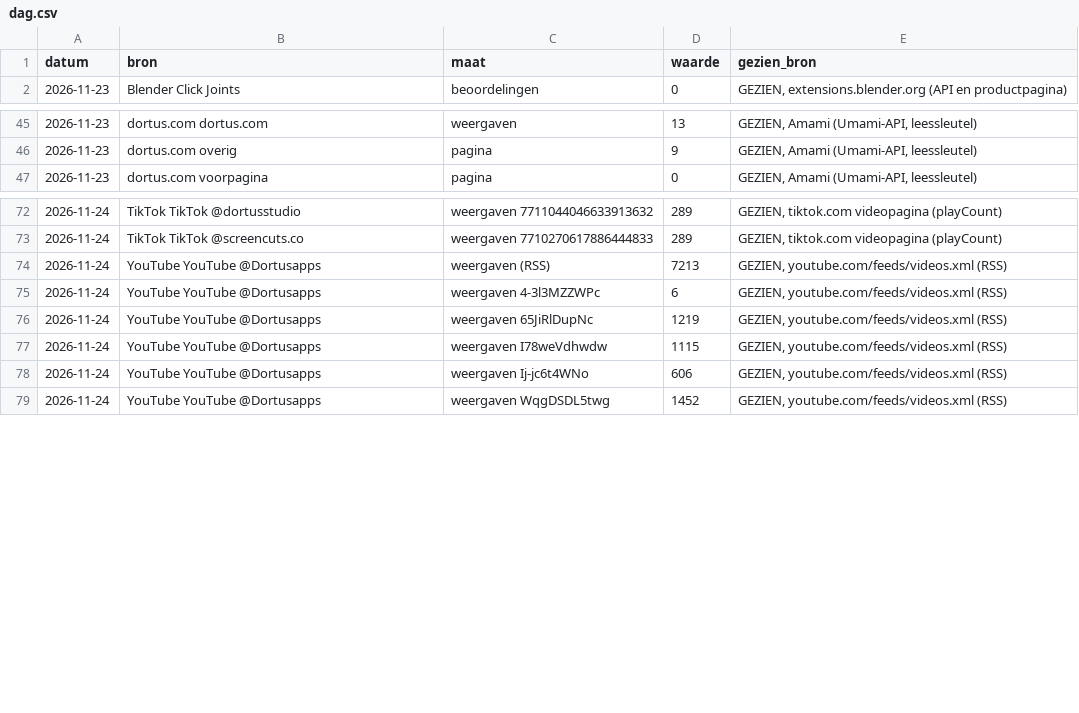
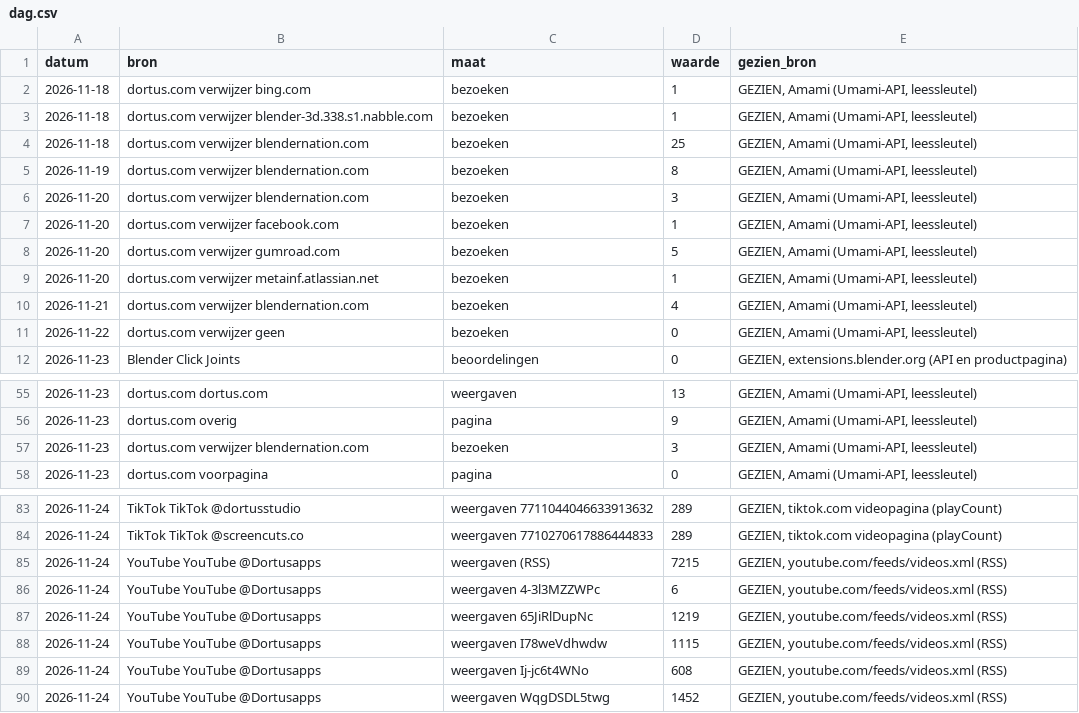
Before and after one commit to thijsduinhouwer2002-coder/dortus-hq, a CSV file: organisatie/meten/dag.csv, drawn as a sheet; only a part is shown, gaps mark what is left out.

```diff
--- a/organisatie/meten/dag.csv
+++ b/organisatie/meten/dag.csv
@@ -1,2 +1,12 @@
 datum,bron,maat,waarde,gezien_bron
+2026-11-18,dortus.com verwijzer bing.com,bezoeken,1,"GEZIEN, Amami (Umami-API, leessleutel)"
+2026-11-18,dortus.com verwijzer blender-3d.338.s1.nabble.com,bezoeken,1,"GEZIEN, Amami (Umami-API, leessleutel)"
+2026-11-18,dortus.com verwijzer blendernation.com,bezoeken,25,"GEZIEN, Amami (Umami-API, leessleutel)"
+2026-11-19,dortus.com verwijzer blendernation.com,bezoeken,8,"GEZIEN, Amami (Umami-API, leessleutel)"
+2026-11-20,dortus.com verwijzer blendernation.com,bezoeken,3,"GEZIEN, Amami (Umami-API, leessleutel)"
+2026-11-20,dortus.com verwijzer facebook.com,bezoeken,1,"GEZIEN, Amami (Umami-API, leessleutel)"
+2026-11-20,dortus.com verwijzer gumroad.com,bezoeken,5,"GEZIEN, Amami (Umami-API, leessleutel)"
+2026-11-20,dortus.com verwijzer metainf.atlassian.net,bezoeken,1,"GEZIEN, Amami (Umami-API, leessleutel)"
+2026-11-21,dortus.com verwijzer blendernation.com,bezoeken,4,"GEZIEN, Amami (Umami-API, leessleutel)"
+2026-11-22,dortus.com verwijzer geen,bezoeken,0,"GEZIEN, Amami (Umami-API, leessleutel)"
 2026-11-23,Blender Click Joints,beoordelingen,0,"GEZIEN, extensions.blender.org (API en productpagina)"
@@ -46,2 +56,3 @@ datum,bron,maat,waarde,gezien_bron
 2026-11-23,dortus.com overig,pagina,9,"GEZIEN, Amami (Umami-API, leessleutel)"
+2026-11-23,dortus.com verwijzer blendernation.com,bezoeken,3,"GEZIEN, Amami (Umami-API, leessleutel)"
 2026-11-23,dortus.com voorpagina,pagina,0,"GEZIEN, Amami (Umami-API, leessleutel)"
@@ -73,3 +84,3 @@ datum,bron,maat,waarde,gezien_bron
 2026-11-24,TikTok TikTok @screencuts.co,weergaven 7710270617886444833,289,"GEZIEN, tiktok.com videopagina (playCount)"
-2026-11-24,YouTube YouTube @Dortusapps,weergaven (RSS),7213,"GEZIEN, youtube.com/feeds/videos.xml (RSS)"
+2026-11-24,YouTube YouTube @Dortusapps,weergaven (RSS),7215,"GEZIEN, youtube.com/feeds/videos.xml (RSS)"
 2026-11-24,YouTube YouTube @Dortusapps,weergaven 4-3l3MZZWPc,6,"GEZIEN, youtube.com/feeds/videos.xml (RSS)"
@@ -77,3 +88,3 @@ datum,bron,maat,waarde,gezien_bron
 2026-11-24,YouTube YouTube @Dortusapps,weergaven I78weVdhwdw,1115,"GEZIEN, youtube.com/feeds/videos.xml (RSS)"
-2026-11-24,YouTube YouTube @Dortusapps,weergaven Ij-jc6t4WNo,606,"GEZIEN, youtube.com/feeds/videos.xml (RSS)"
+2026-11-24,YouTube YouTube @Dortusapps,weergaven Ij-jc6t4WNo,608,"GEZIEN, youtube.com/feeds/videos.xml (RSS)"
 2026-11-24,YouTube YouTube @Dortusapps,weergaven WqgDSDL5twg,1452,"GEZIEN, youtube.com/feeds/videos.xml (RSS)"
```
Also changed, not shown: organisatie/scorebord-data.csv, 1 other file.
